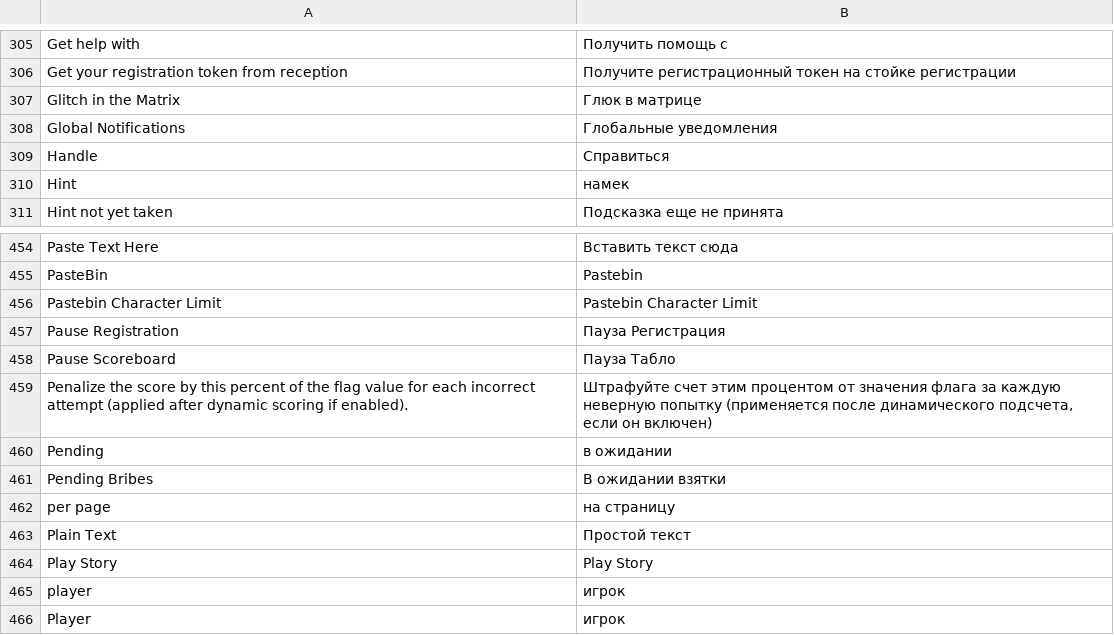
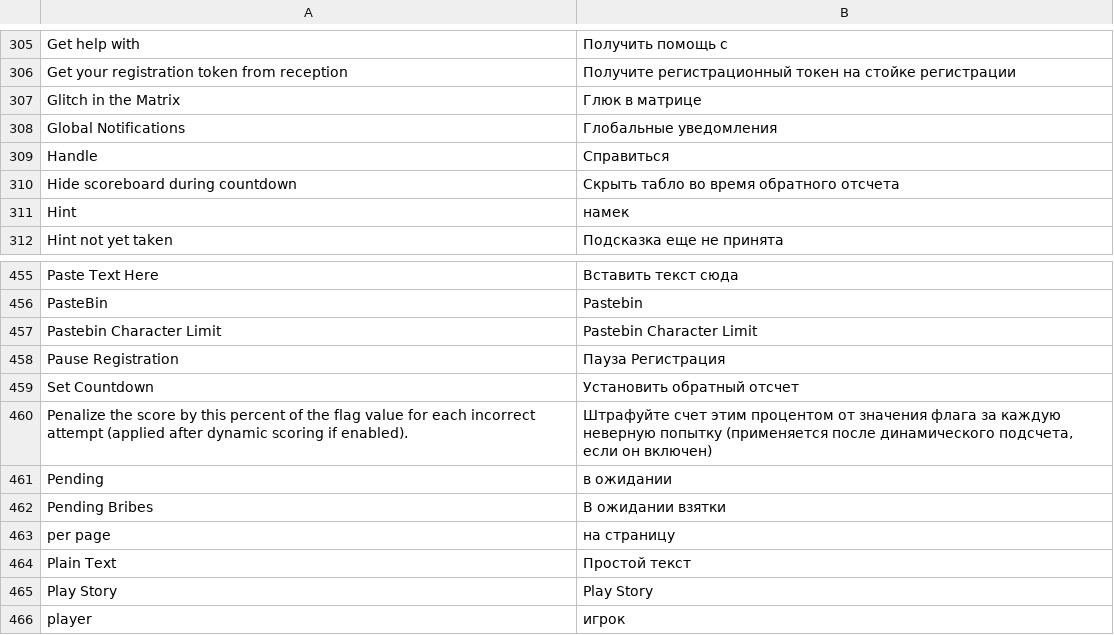
Before and after one commit to moloch--/RootTheBox, a CSV file: locale/ru.csv, drawn as a sheet; only a part is shown, gaps mark what is left out; the shorter side is filled out with more unchanged rows; removed rows and columns are numbered as before the commit, all else as after; the diff names each change by its address in the sheet, - before the commit and + after, or states it on an @@ line.

```diff
--- a/locale/ru.csv
+++ b/locale/ru.csv
+row 310: Hide scoreboard during countdown | Скрыть табло во время обратного отсчета
-row 458: Pause Scoreboard | Пауза Табло
+row 459: Set Countdown | Установить обратный отсчет
```
Also changed, not shown: locale/ar.csv, locale/bn.csv, 20 other files.
